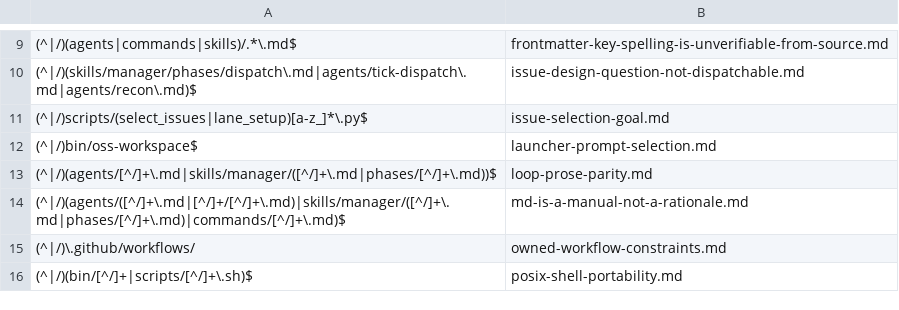
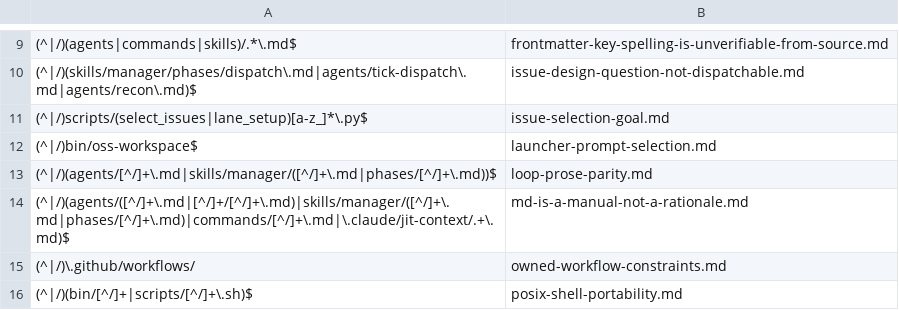
Before and after one commit to Digital-Process-Tools/claude-oss, a TSV file: .claude/jit-context/paths/00-manual/00-index.tsv, drawn as a sheet; only a part is shown, gaps mark what is left out.

```diff
--- a/.claude/jit-context/paths/00-manual/00-index.tsv
+++ b/.claude/jit-context/paths/00-manual/00-index.tsv
@@ -13,3 +13,3 @@
 (^|/)(agents/[^/]+\.md|skills/manager/([^/]+\.md|phases/[^/]+\.md))$	loop-prose-parity.md
-(^|/)(agents/([^/]+\.md|[^/]+/[^/]+\.md)|skills/manager/([^/]+\.md|phases/[^/]+\.md)|commands/[^/]+\.md)$	md-is-a-manual-not-a-rationale.md
+(^|/)(agents/([^/]+\.md|[^/]+/[^/]+\.md)|skills/manager/([^/]+\.md|phases/[^/]+\.md)|commands/[^/]+\.md|\.claude/jit-context/.+\.md)$	md-is-a-manual-not-a-rationale.md
 (^|/)\.github/workflows/	owned-workflow-constraints.md
```
Also changed, not shown: .claude/jit-context/tools/00-manual/00-index.tsv, 27 other files.
